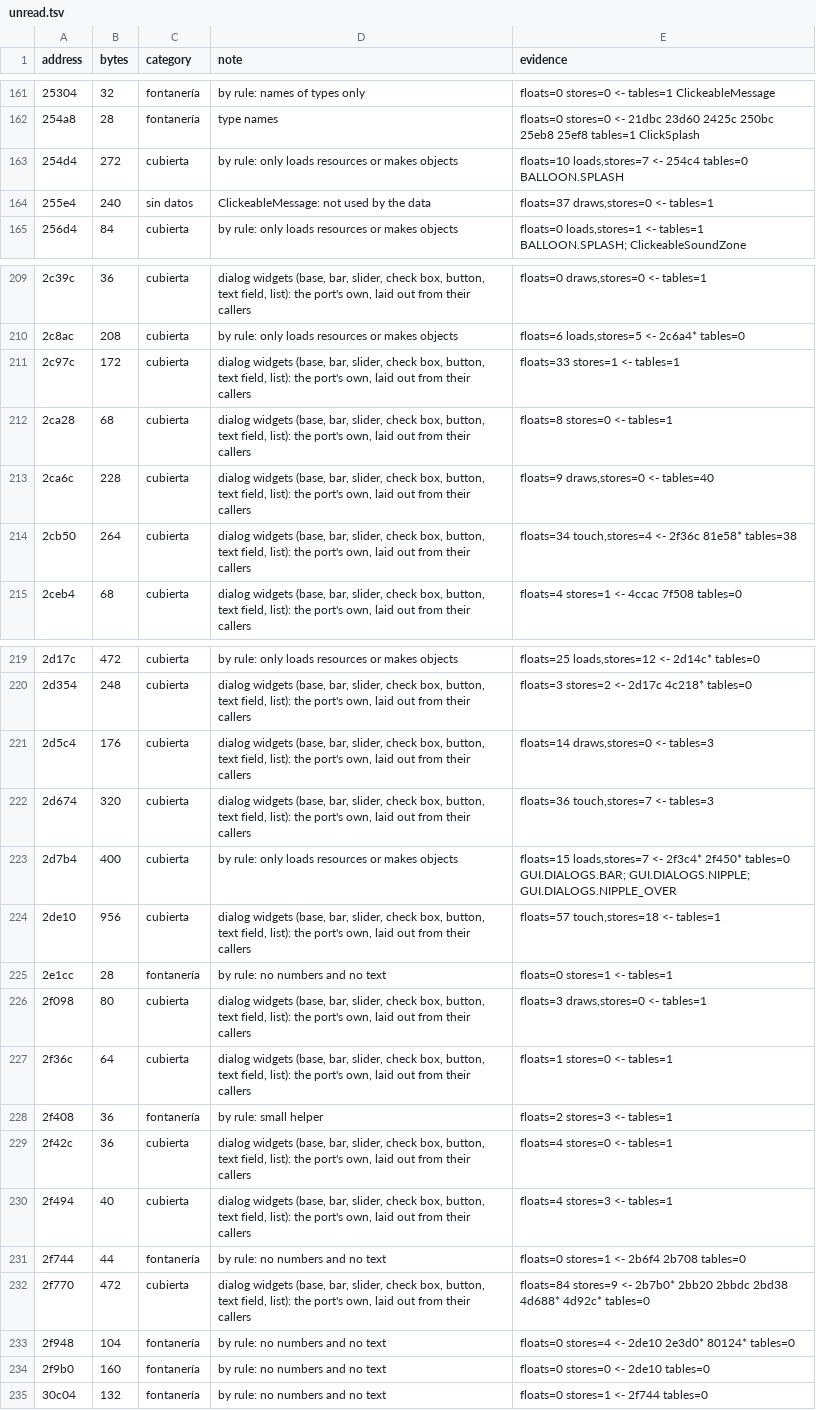
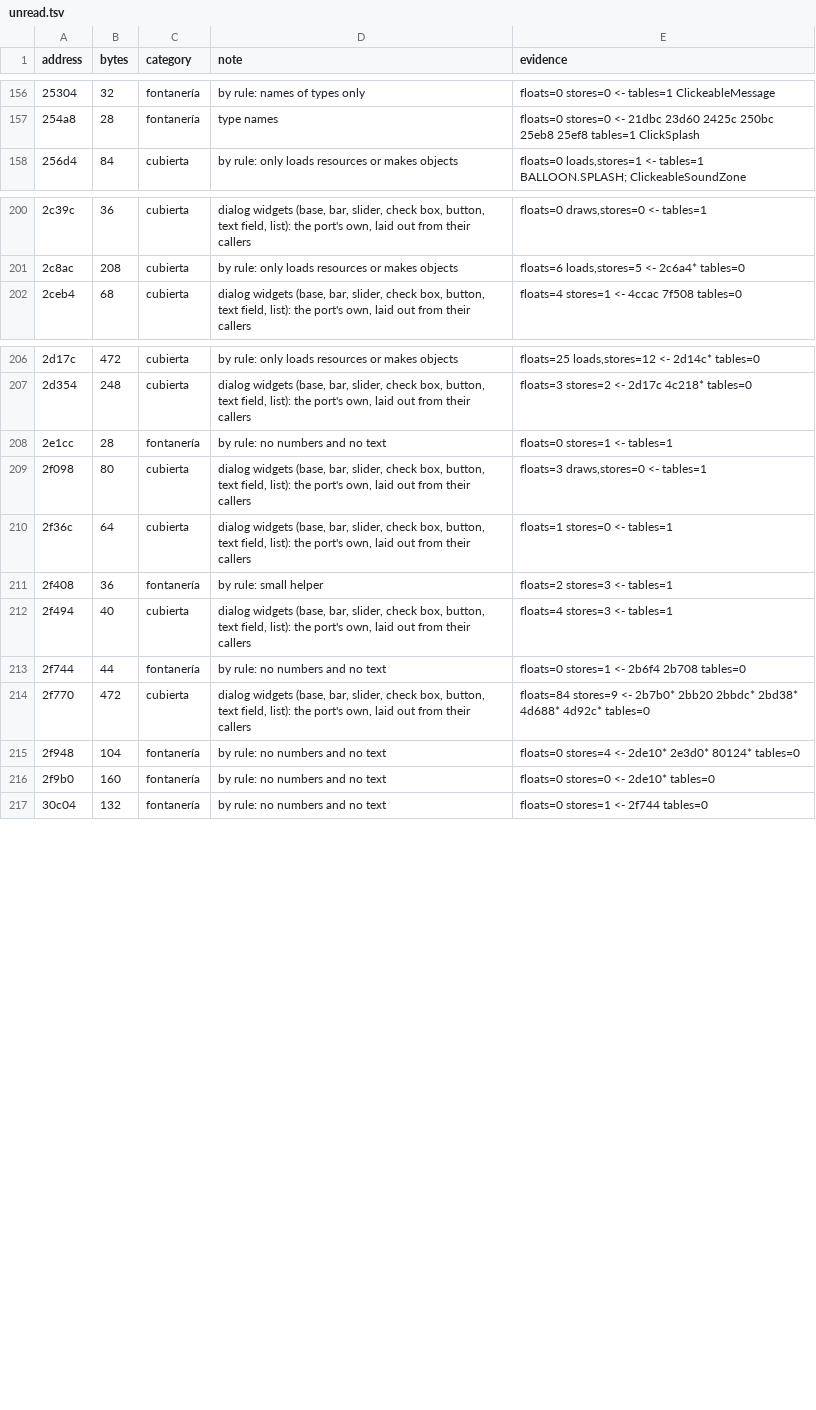
Before and after one commit to msucedo/AirportMania2Web, a TSV file: docs/unread.tsv, drawn as a sheet; only a part is shown, gaps mark what is left out; removed rows and columns are numbered as before the commit, all else as after; the diff covers the shown part only; the diff names each change by its address in the sheet, - before the commit and + after, or states it on an @@ line.

```diff
--- a/docs/unread.tsv
+++ b/docs/unread.tsv
-row 163: 254d4 | 272 | cubierta | by rule: only loads resources or makes objects | floats=10 loads,stores=7 <- 254c4 tables=0 BALLOON.SPLASH
-row 164: 255e4 | 240 | sin datos | ClickeableMessage: not used by the data | floats=37 draws,stores=0 <- tables=1
-row 211: 2c97c | 172 | cubierta | dialog widgets (base, bar, slider, check box, button, text field, list): the port's own, laid out from their callers | floats=33 stores=1 <- tables=1
-row 212: 2ca28 | 68 | cubierta | dialog widgets (base, bar, slider, check box, button, text field, list): the port's own, laid out from their callers | floats=8 stores=0 <- tables=1
-row 213: 2ca6c | 228 | cubierta | dialog widgets (base, bar, slider, check box, button, text field, list): the port's own, laid out from their callers | floats=9 draws,stores=0 <- tables=40
-row 214: 2cb50 | 264 | cubierta | dialog widgets (base, bar, slider, check box, button, text field, list): the port's own, laid out from their callers | floats=34 touch,stores=4 <- 2f36c 81e58* tables=38
-row 221: 2d5c4 | 176 | cubierta | dialog widgets (base, bar, slider, check box, button, text field, list): the port's own, laid out from their callers | floats=14 draws,stores=0 <- tables=3
-row 222: 2d674 | 320 | cubierta | dialog widgets (base, bar, slider, check box, button, text field, list): the port's own, laid out from their callers | floats=36 touch,stores=7 <- tables=3
-row 223: 2d7b4 | 400 | cubierta | by rule: only loads resources or makes objects | floats=15 loads,stores=7 <- 2f3c4* 2f450* tables=0 GUI.DIALOGS.BAR; GUI.DIALOGS.NIPPLE; GUI.DIALOGS.NIPPLE_OVER
-row 224: 2de10 | 956 | cubierta | dialog widgets (base, bar, slider, check box, button, text field, list): the port's own, laid out from their callers | floats=57 touch,stores=18 <- tables=1
-row 229: 2f42c | 36 | cubierta | dialog widgets (base, bar, slider, check box, button, text field, list): the port's own, laid out from their callers | floats=4 stores=0 <- tables=1
-E214 (evidence): …2b7b0* 2bb20 2bbdc 2bd38 4d688* 4d92c*…
+E214 (evidence): …2b7b0* 2bb20 2bbdc* 2bd38* 4d688* 4d92c*…
-E215 (evidence): …stores=4 <- 2de10 2e3d0* 80124*…
+E215 (evidence): …stores=4 <- 2de10* 2e3d0* 80124*…
-E216 (evidence): floats=0 stores=0 <- 2de10 tables=0
+E216 (evidence): floats=0 stores=0 <- 2de10* tables=0
```
Also changed, not shown: 27 removed rows and 6 edited cells elsewhere in this file, 1 other file.
